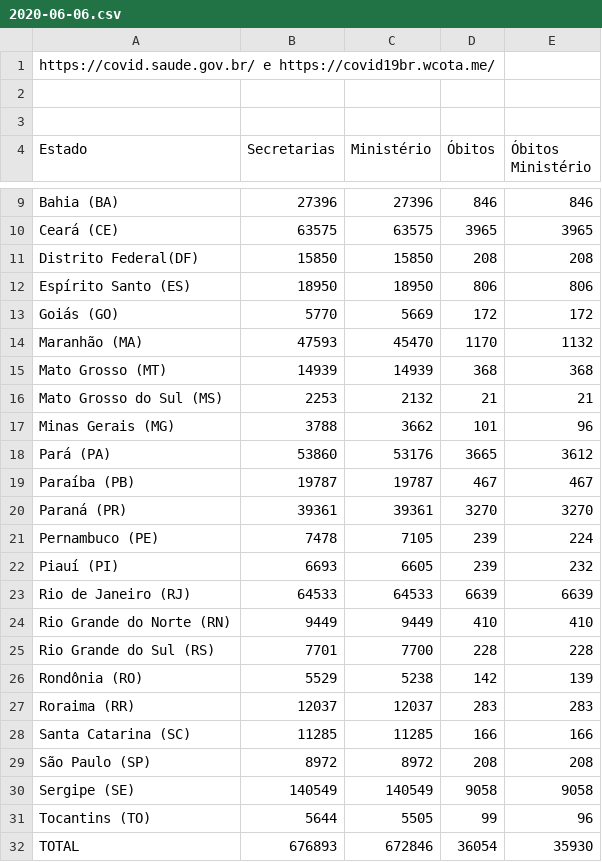
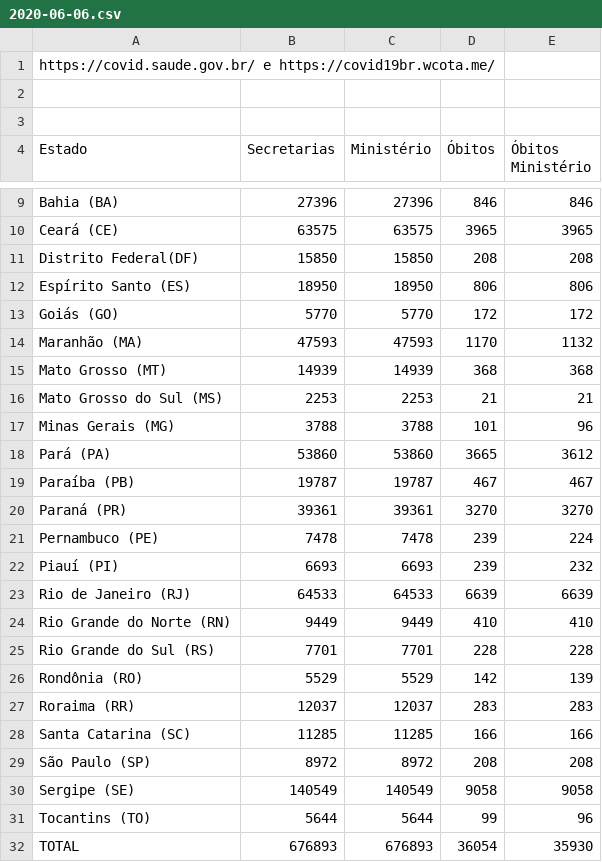
Before and after one commit to peixebabel/COVID-19, a CSV file: data/2020-06-06.csv, drawn as a sheet; only a part is shown, gaps mark what is left out.

```diff
--- a/data/2020-06-06.csv
+++ b/data/2020-06-06.csv
@@ -12,16 +12,16 @@ Distrito Federal(DF),15850,15850,208,208
 Espírito Santo (ES),18950,18950,806,806
-Goiás (GO),5770,5669,172,172
-Maranhão (MA),47593,45470,1170,1132
+Goiás (GO),5770,5770,172,172
+Maranhão (MA),47593,47593,1170,1132
 Mato Grosso (MT),14939,14939,368,368
-Mato Grosso do Sul (MS),2253,2132,21,21
-Minas Gerais (MG),3788,3662,101,96
-Pará (PA),53860,53176,3665,3612
+Mato Grosso do Sul (MS),2253,2253,21,21
+Minas Gerais (MG),3788,3788,101,96
+Pará (PA),53860,53860,3665,3612
 Paraíba (PB),19787,19787,467,467
 Paraná (PR),39361,39361,3270,3270
-Pernambuco (PE),7478,7105,239,224
-Piauí (PI),6693,6605,239,232
+Pernambuco (PE),7478,7478,239,224
+Piauí (PI),6693,6693,239,232
 Rio de Janeiro (RJ),64533,64533,6639,6639
 Rio Grande do Norte (RN),9449,9449,410,410
-Rio Grande do Sul (RS),7701,7700,228,228
-Rondônia (RO),5529,5238,142,139
+Rio Grande do Sul (RS),7701,7701,228,228
+Rondônia (RO),5529,5529,142,139
 Roraima (RR),12037,12037,283,283
@@ -30,3 +30,3 @@ São Paulo (SP),8972,8972,208,208
 Sergipe (SE),140549,140549,9058,9058
-Tocantins (TO),5644,5505,99,96
-TOTAL,676893,672846,36054,35930
+Tocantins (TO),5644,5644,99,96
+TOTAL,676893,676893,36054,35930
```
Also changed, not shown: data/2020-06-07.csv, data/2020-06-08.csv.
